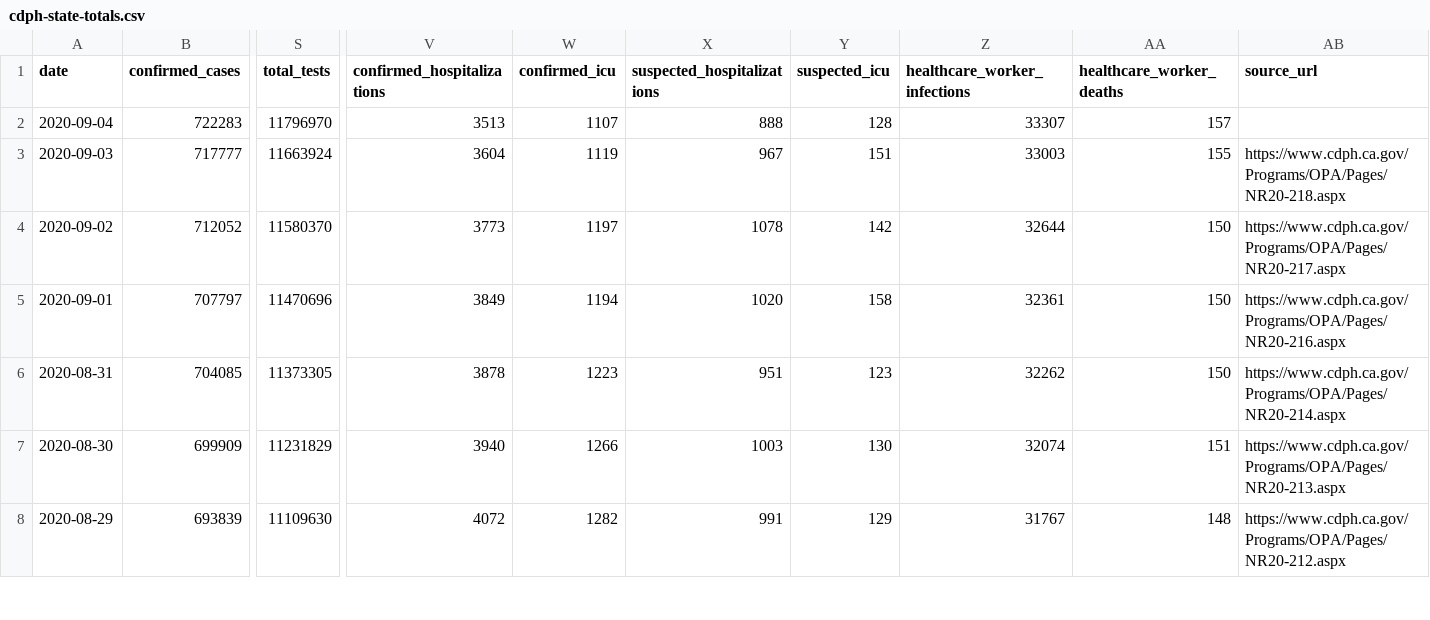
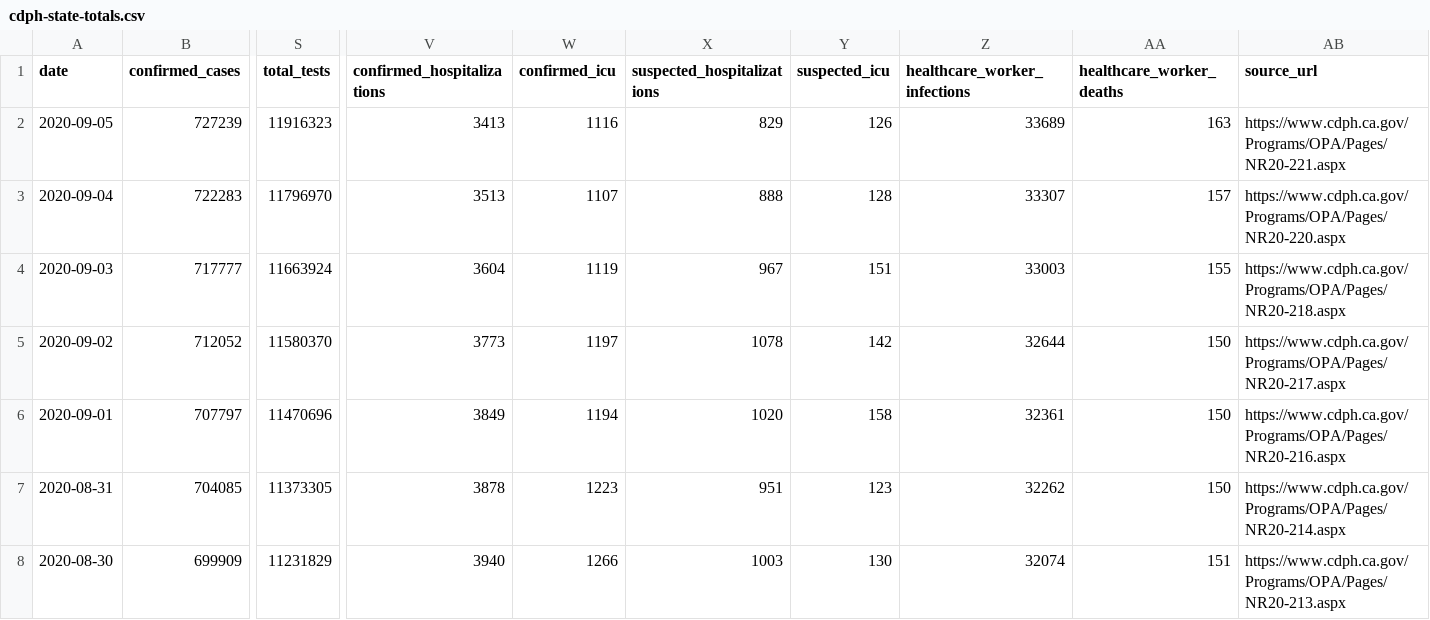
Before and after one commit to datadesk/california-coronavirus-data, a CSV file: cdph-state-totals.csv, drawn as a sheet; only a part is shown, gaps mark what is left out; the shorter side is filled out with more unchanged rows; addresses are those after the commit; rows hold the shown columns only; the diff names each change by its address in the sheet, - before the commit and + after, or states it on an @@ line.

```diff
--- a/cdph-state-totals.csv
+++ b/cdph-state-totals.csv
+row 2: 2020-09-05 | 727239 | 11916323 | 3413 | 1116 | 829 | 126 | 33689 | 163 | https://www.cdph.ca.gov/Programs/OPA/Pages/NR20-221.aspx
-AB3 (source_url): (empty)
+AB3 (source_url): https://www.cdph.ca.gov/Programs/OPA/Pages/NR20-220.aspx
```
Also changed, not shown: cdcr-prison-totals.csv, cdph-race-ethnicity.csv, 6 other files.
